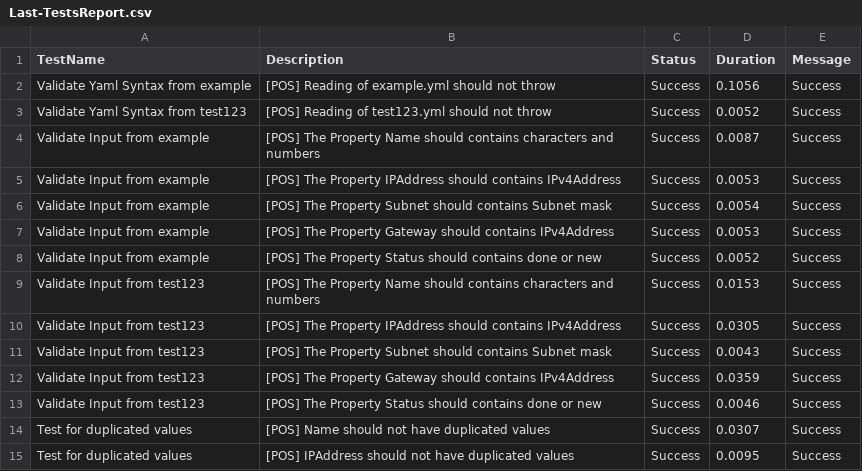
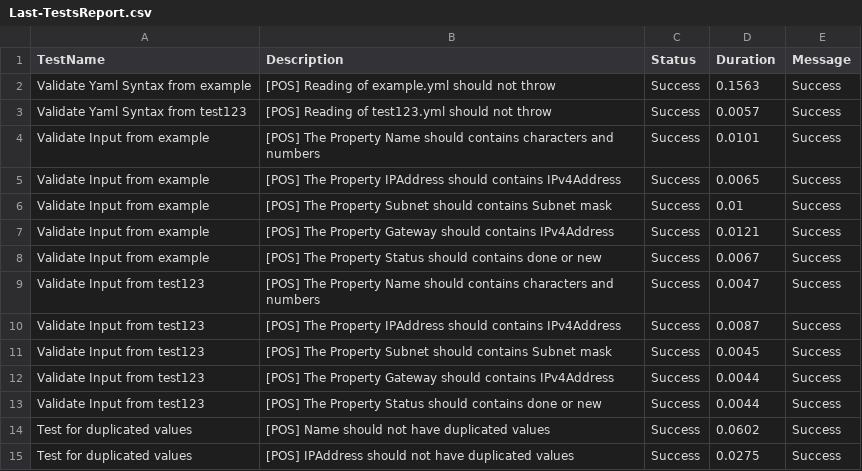
Before and after one commit to tinuwalther/actionstest, a CSV file: Reports/Last-TestsReport.csv, drawn as a sheet.

```diff
--- a/Reports/Last-TestsReport.csv
+++ b/Reports/Last-TestsReport.csv
@@ -1,15 +1,15 @@
 "TestName","Description","Status","Duration","Message"
-"Validate Yaml Syntax from example","[POS] Reading of example.yml should not throw","Success","0.1056","Success"
-"Validate Yaml Syntax from test123","[POS] Reading of test123.yml should not throw","Success","0.0052","Success"
-"Validate Input from example","[POS] The Property Name should contains characters and numbers","Success","0.0087","Success"
-"Validate Input from example","[POS] The Property IPAddress should contains IPv4Address","Success","0.0053","Success"
-"Validate Input from example","[POS] The Property Subnet should contains Subnet mask","Success","0.0054","Success"
-"Validate Input from example","[POS] The Property Gateway should contains IPv4Address","Success","0.0053","Success"
-"Validate Input from example","[POS] The Property Status should contains done or new","Success","0.0052","Success"
-"Validate Input from test123","[POS] The Property Name should contains characters and numbers","Success","0.0153","Success"
-"Validate Input from test123","[POS] The Property IPAddress should contains IPv4Address","Success","0.0305","Success"
-"Validate Input from test123","[POS] The Property Subnet should contains Subnet mask","Success","0.0043","Success"
-"Validate Input from test123","[POS] The Property Gateway should contains IPv4Address","Success","0.0359","Success"
-"Validate Input from test123","[POS] The Property Status should contains done or new","Success","0.0046","Success"
-"Test for duplicated values","[POS] Name should not have duplicated values","Success","0.0307","Success"
-"Test for duplicated values","[POS] IPAddress should not have duplicated values","Success","0.0095","Success"
+"Validate Yaml Syntax from example","[POS] Reading of example.yml should not throw","Success","0.1563","Success"
+"Validate Yaml Syntax from test123","[POS] Reading of test123.yml should not throw","Success","0.0057","Success"
+"Validate Input from example","[POS] The Property Name should contains characters and numbers","Success","0.0101","Success"
+"Validate Input from example","[POS] The Property IPAddress should contains IPv4Address","Success","0.0065","Success"
+"Validate Input from example","[POS] The Property Subnet should contains Subnet mask","Success","0.01","Success"
+"Validate Input from example","[POS] The Property Gateway should contains IPv4Address","Success","0.0121","Success"
+"Validate Input from example","[POS] The Property Status should contains done or new","Success","0.0067","Success"
+"Validate Input from test123","[POS] The Property Name should contains characters and numbers","Success","0.0047","Success"
+"Validate Input from test123","[POS] The Property IPAddress should contains IPv4Address","Success","0.0087","Success"
+"Validate Input from test123","[POS] The Property Subnet should contains Subnet mask","Success","0.0045","Success"
+"Validate Input from test123","[POS] The Property Gateway should contains IPv4Address","Success","0.0044","Success"
+"Validate Input from test123","[POS] The Property Status should contains done or new","Success","0.0044","Success"
+"Test for duplicated values","[POS] Name should not have duplicated values","Success","0.0602","Success"
+"Test for duplicated values","[POS] IPAddress should not have duplicated values","Success","0.0275","Success"
```
Also changed, not shown: 2 other files.
